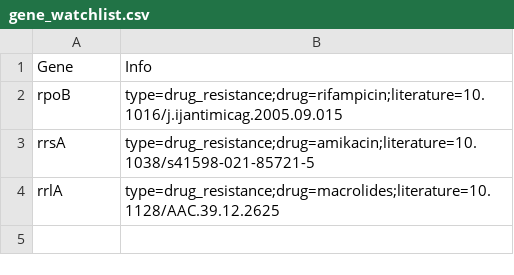
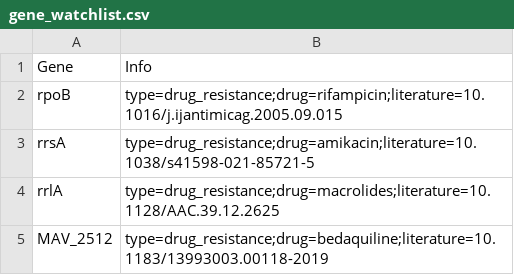
Before and after one commit to pathogen-profiler/ntm-db, a CSV file: db/Mycobacterium_avium/gene_watchlist.csv, drawn as a sheet.

Commit message:
add bdq gene

```diff
--- a/db/Mycobacterium_avium/gene_watchlist.csv
+++ b/db/Mycobacterium_avium/gene_watchlist.csv
@@ -4 +4,2 @@ rrsA,type=drug_resistance;drug=amikacin;literature=10.1038/s41598-021-85721-5
 rrlA,type=drug_resistance;drug=macrolides;literature=10.1128/AAC.39.12.2625
+MAV_2512,type=drug_resistance;drug=bedaquiline;literature=10.1183/13993003.00118-2019
```
